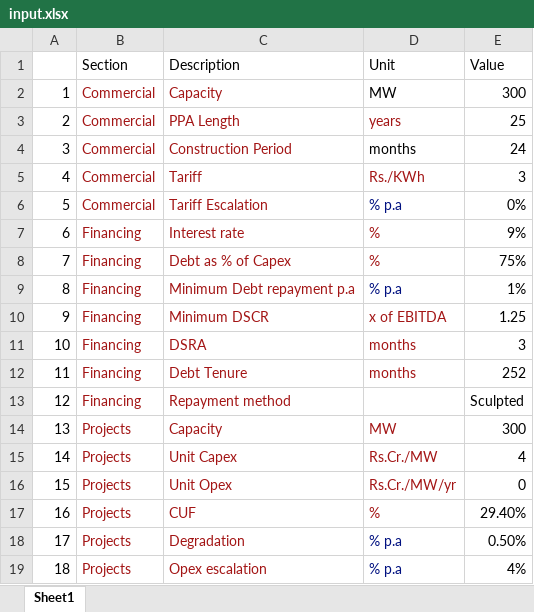
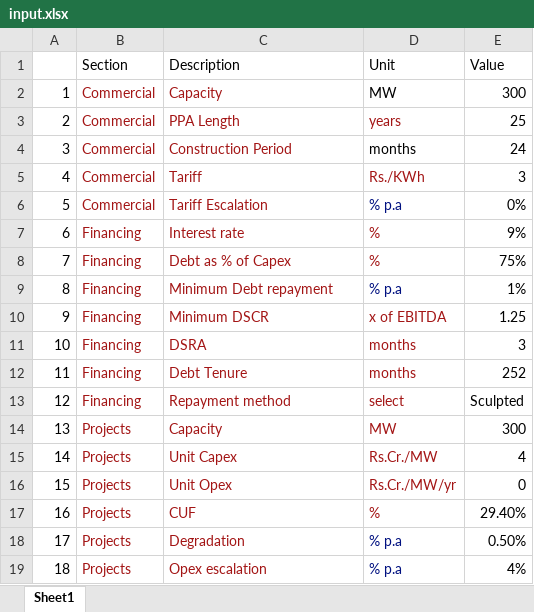
Before and after one commit to Chandra-Prabhu/appfrontend, an Excel workbook: input.xlsx, sheet Sheet1, drawn as a sheet; only a part is shown; values as stored, in another font and other column widths than the file's, no borders; the diff covers the shown part only; the diff names each change by its address in the sheet, - before the commit and + after, or states it on an @@ line.

```diff
--- a/input.xlsx (sheet Sheet1)
+++ b/input.xlsx (sheet Sheet1)
-C9 (Description): Minimum Debt repayment p.a
+C9 (Description): Minimum Debt repayment
-D13 (Unit): (empty)
+D13 (Unit): select
```
Also changed, not shown: 20 added rows and 1 edited cell elsewhere in this sheet, 7 other files.
